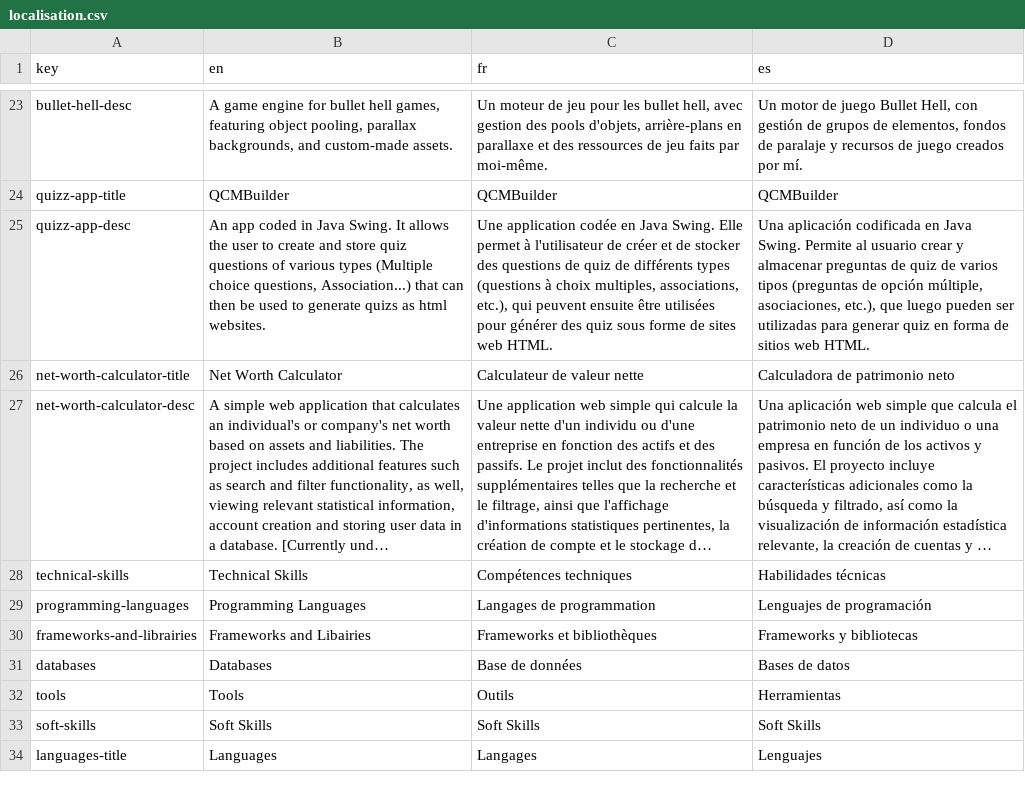
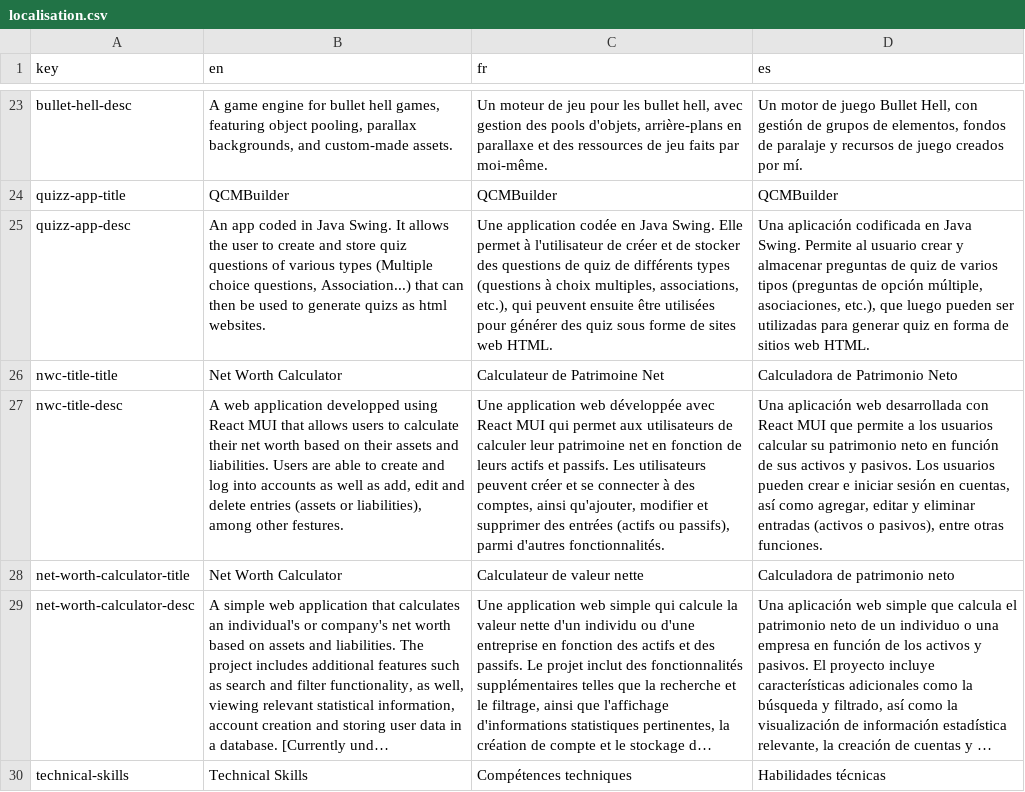
Before and after one commit to tedht/tedht.github.io, a CSV file: data/localisation.csv, drawn as a sheet; only a part is shown, gaps mark what is left out; the shorter side is filled out with more unchanged rows; long unchanged cells end in …; the diff names each change by its address in the sheet, - before the commit and + after, or states it on an @@ line.

```diff
--- a/data/localisation.csv
+++ b/data/localisation.csv
+row 26: nwc-title-title | Net Worth Calculator | Calculateur de Patrimoine Net | Calculadora de Patrimonio Neto
+row 27: nwc-title-desc | A web application developped using React MUI that allows users to calculate their net worth based on their assets and liabilities. Users are able to create and log into accounts as well as add, edit and delete entries (assets or liabilities), among other festures. | Une application web développée avec React MUI qui permet aux utilisateurs de calculer leur patrimoine net en fonction de leurs actifs et passifs. Les utilisateurs peuvent créer et se connecter à des comptes, ainsi qu'ajouter, modifier et supprimer des entrées (actifs ou passifs), parmi d'autres fonctionnalités. | Una aplicación web desarrollada con React MUI que permite a los usuarios calcular su patrimonio neto en función de sus activos y pasivos. Los usuarios pueden crear e iniciar sesión en cuentas, así como agregar, editar y eliminar entradas (activos o pasivos), entre otras funciones.
```
Also changed, not shown: 1 other file.
